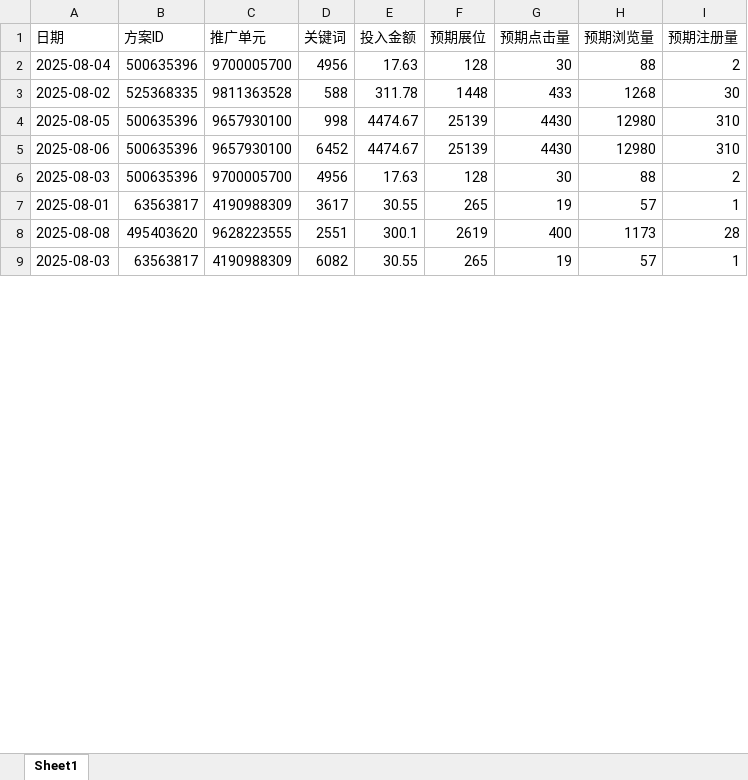
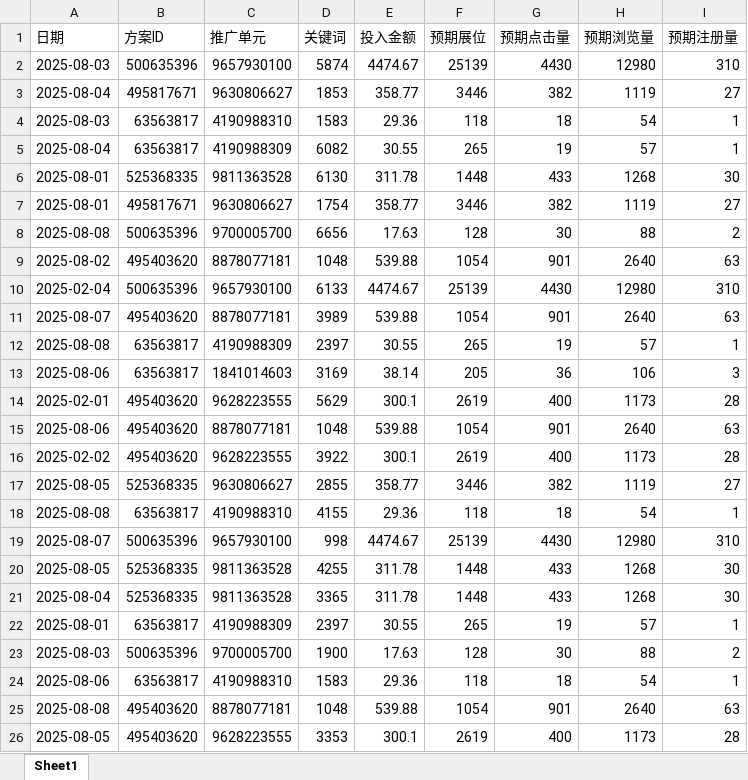
Before and after one commit to Liu3Beng-A/CUMCM2026, an Excel workbook: results/excel/result3.xlsx, sheet Sheet1, drawn as a sheet; only a part is shown; values as stored, in another font and other column widths than the file's, no borders; removed rows and columns are numbered as before the commit, all else as after; the diff covers the shown part only; the diff names each change by its address in the sheet, - before the commit and + after, or states it on an @@ line.

```diff
--- a/results/excel/result3.xlsx (sheet Sheet1)
+++ b/results/excel/result3.xlsx (sheet Sheet1)
-row 2: 2025-08-04 | 500635396 | 9700005700 | 4956 | 17.63 | 128 | 30 | 88 | 2
+row 2: 2025-08-03 | 500635396 | 9657930100 | 5874 | 4474.67 | 25139 | 4430 | 12980 | 310
+row 3: 2025-08-04 | 495817671 | 9630806627 | 1853 | 358.77 | 3446 | 382 | 1119 | 27
@@ row 42 moved to row 4: 2025-08-03 @@
+row 5: 2025-08-04 | 63563817 | 4190988309 | 6082 | 30.55 | 265 | 19 | 57 | 1
-A6 (日期): 2025-08-02
+A6 (日期): 2025-08-01
-D6 (关键词): 588
+D6 (关键词): 6130
+row 7: 2025-08-01 | 495817671 | 9630806627 | 1754 | 358.77 | 3446 | 382 | 1119 | 27
+row 8: 2025-08-08 | 500635396 | 9700005700 | 6656 | 17.63 | 128 | 30 | 88 | 2
@@ row 80 moved to row 9: 2025-08-02 @@
-A10 (日期): 2025-08-05
+A10 (日期): 2025-02-04
-D10 (关键词): 998
+D10 (关键词): 6133
@@ row 41 moved to row 11: 2025-08-07 @@
+row 12: 2025-08-08 | 63563817 | 4190988309 | 2397 | 30.55 | 265 | 19 | 57 | 1
+row 13: 2025-08-06 | 63563817 | 1841014603 | 3169 | 38.14 | 205 | 36 | 106 | 3
+row 14: 2025-02-01 | 495403620 | 9628223555 | 5629 | 300.1 | 2619 | 400 | 1173 | 28
@@ row 29 moved to row 15: 2025-08-06 @@
+row 16: 2025-02-02 | 495403620 | 9628223555 | 3922 | 300.1 | 2619 | 400 | 1173 | 28
+row 17: 2025-08-05 | 525368335 | 9630806627 | 2855 | 358.77 | 3446 | 382 | 1119 | 27
+row 18: 2025-08-08 | 63563817 | 4190988310 | 4155 | 29.36 | 118 | 18 | 54 | 1
-A19 (日期): 2025-08-06
+A19 (日期): 2025-08-07
-D19 (关键词): 6452
+D19 (关键词): 998
-row 6: 2025-08-03 | 500635396 | 9700005700 | 4956 | 17.63 | 128 | 30 | 88 | 2
+row 20: 2025-08-05 | 525368335 | 9811363528 | 4255 | 311.78 | 1448 | 433 | 1268 | 30
+row 21: 2025-08-04 | 525368335 | 9811363528 | 3365 | 311.78 | 1448 | 433 | 1268 | 30
-D22 (关键词): 3617
+D22 (关键词): 2397
+row 23: 2025-08-03 | 500635396 | 9700005700 | 1900 | 17.63 | 128 | 30 | 88 | 2
+row 24: 2025-08-06 | 63563817 | 4190988310 | 1583 | 29.36 | 118 | 18 | 54 | 1
+row 25: 2025-08-08 | 495403620 | 8878077181 | 1048 | 539.88 | 1054 | 901 | 2640 | 63
-A26 (日期): 2025-08-08
+A26 (日期): 2025-08-05
-D26 (关键词): 2551
+D26 (关键词): 3353
-row 9: 2025-08-03 | 63563817 | 4190988309 | 6082 | 30.55 | 265 | 19 | 57 | 1
```
Also changed, not shown: 40 added rows, 53 removed rows, 10 moved rows and 13 edited cells elsewhere in this sheet, results/excel/result4.xlsx, 23 other files.
